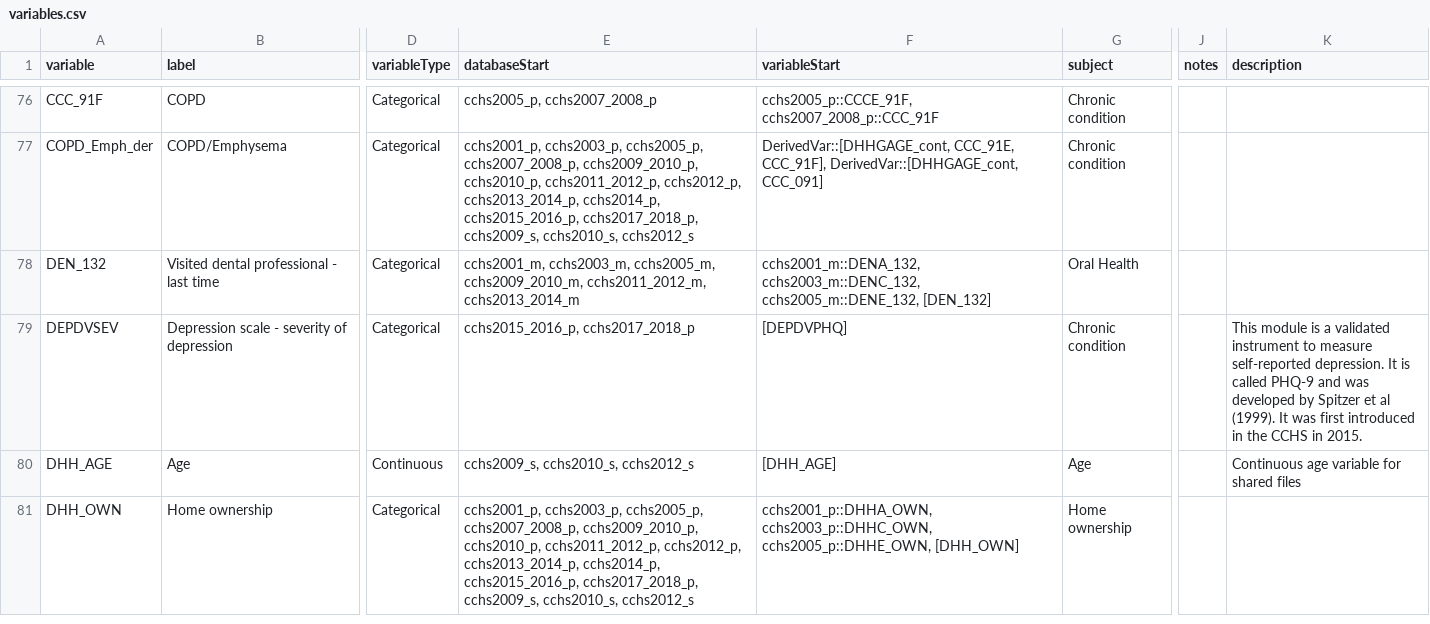
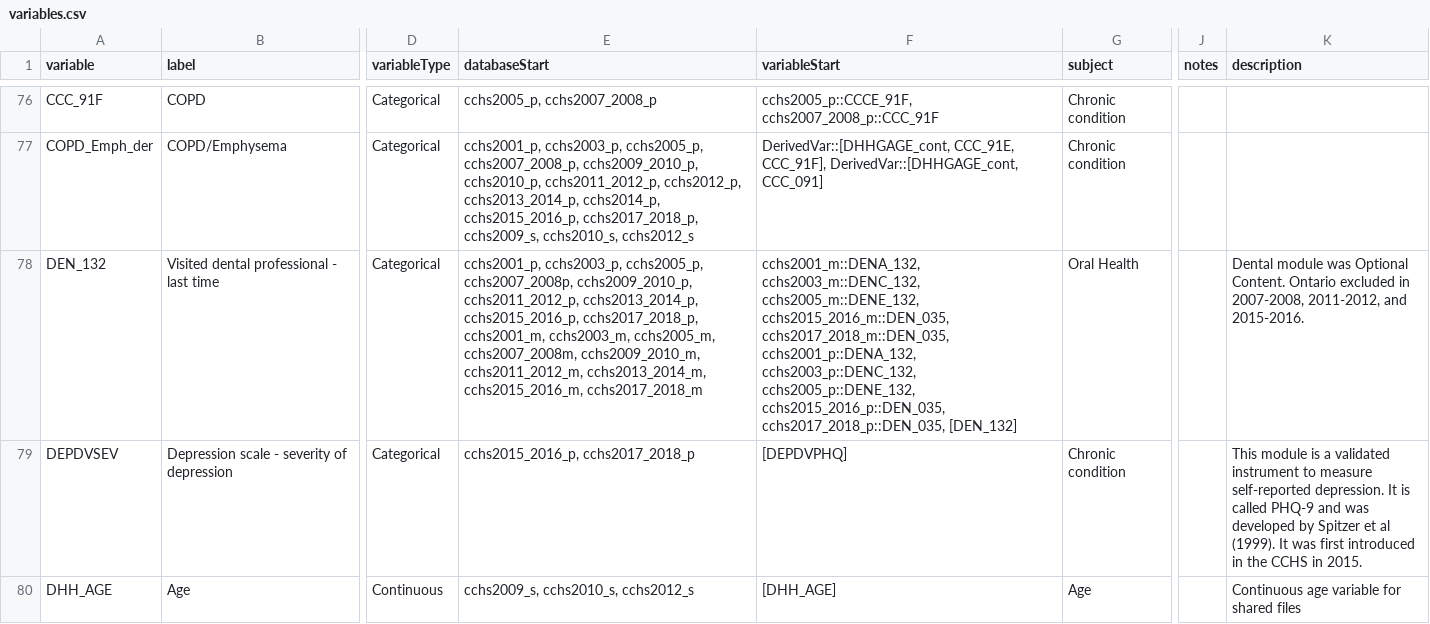
Before and after one commit to Big-Life-Lab/cchsflow, a CSV file: inst/extdata/variables.csv, drawn as a sheet; only a part is shown, gaps mark what is left out; the shorter side is filled out with more unchanged rows; the diff names each change by its address in the sheet, - before the commit and + after, or states it on an @@ line.

Commit message:
Added PUMF cycles, 2015-2018 DEN_035, and Ont. optional note to DEN_132 worksheet rows

```diff
--- a/inst/extdata/variables.csv
+++ b/inst/extdata/variables.csv
-E78 (databaseStart): cchs2001_m, cchs2003_m, cchs2005_m, cchs2009_2010_m, cchs2011_2012_m, cchs2013_2014_m
+E78 (databaseStart): cchs2001_p, cchs2003_p, cchs2005_p, cchs2007_2008p, cchs2009_2010_p, cchs2011_2012_p, cchs2013_2014_p, cchs2015_2016_p, cchs2017_2018_p, cchs2001_m, cchs2003_m, cchs2005_m, cchs2007_2008m, cchs2009_2010_m, cchs2011_2012_m, cchs2013_2014_m, cchs2015_2016_m, cchs2017_2018_m
-F78 (variableStart): …cchs2003_m::DENC_132, cchs2005_m::DENE_132, [DEN_132]
+F78 (variableStart): …cchs2003_m::DENC_132, cchs2005_m::DENE_132, cchs2015_2016_m::DEN_035, cchs2017_2018_m::DEN_035, cchs2001_p::DENA_132, cchs2003_p::DENC_132, cchs2005_p::DENE_132, cchs2015_2016_p::DEN_035, cchs2017_2018_p::DEN_035, [DEN_132]
-K78 (description): (empty)
+K78 (description): Dental module was Optional Content. Ontario excluded in 2007-2008, 2011-2012, and 2015-2016.
```
Also changed, not shown: 1 other file.
